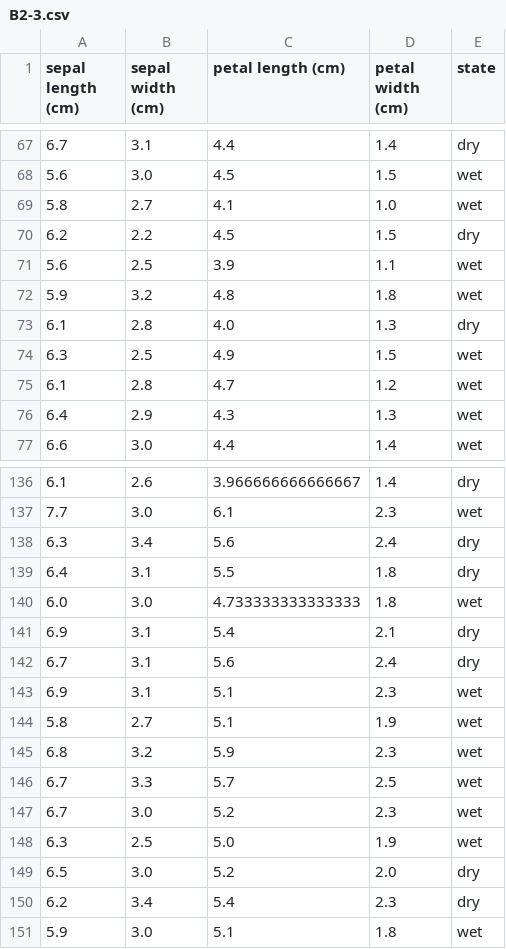
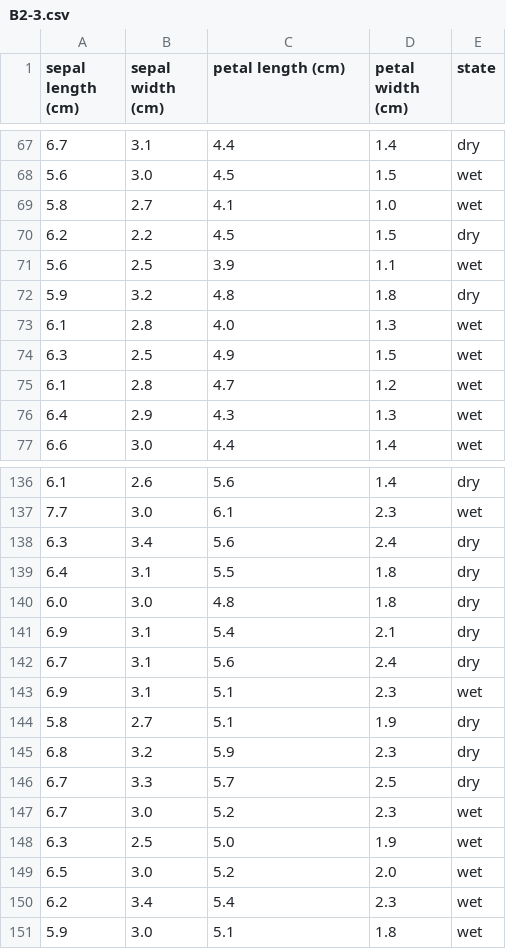
Before and after one commit to JoepBeurskens/Datacademy_Demo, a CSV file: Modules/M4_ML/answers/B2-3.csv, drawn as a sheet; only a part is shown, gaps mark what is left out; the diff covers the shown part only.

```diff
--- a/Modules/M4_ML/answers/B2-3.csv
+++ b/Modules/M4_ML/answers/B2-3.csv
@@ -71,4 +71,4 @@ sepal length (cm);sepal width (cm);petal length (cm);petal width (cm);state
 5.6;2.5;3.9;1.1;wet
-5.9;3.2;4.8;1.8;wet
-6.1;2.8;4.0;1.3;dry
+5.9;3.2;4.8;1.8;dry
+6.1;2.8;4.0;1.3;wet
 6.3;2.5;4.9;1.5;wet
@@ -136,2 +136,2 @@ sepal length (cm);sepal width (cm);petal length (cm);petal width (cm);state
-6.1;2.6;3.966666666666667;1.4;dry
+6.1;2.6;5.6;1.4;dry
 7.7;3.0;6.1;2.3;wet
@@ -139,3 +139,3 @@ sepal length (cm);sepal width (cm);petal length (cm);petal width (cm);state
 6.4;3.1;5.5;1.8;dry
-6.0;3.0;4.733333333333333;1.8;wet
+6.0;3.0;4.8;1.8;dry
 6.9;3.1;5.4;2.1;dry
@@ -143,9 +143,9 @@ sepal length (cm);sepal width (cm);petal length (cm);petal width (cm);state
 6.9;3.1;5.1;2.3;wet
-5.8;2.7;5.1;1.9;wet
-6.8;3.2;5.9;2.3;wet
-6.7;3.3;5.7;2.5;wet
+5.8;2.7;5.1;1.9;dry
+6.8;3.2;5.9;2.3;dry
+6.7;3.3;5.7;2.5;dry
 6.7;3.0;5.2;2.3;wet
 6.3;2.5;5.0;1.9;wet
-6.5;3.0;5.2;2.0;dry
-6.2;3.4;5.4;2.3;dry
+6.5;3.0;5.2;2.0;wet
+6.2;3.4;5.4;2.3;wet
 5.9;3.0;5.1;1.8;wet
```
Also changed, not shown: 58 edited cells elsewhere in this file, Modules/M4_ML/answers/B4-1.csv, Modules/M4_ML/answers/C1.csv, 1 other file.
